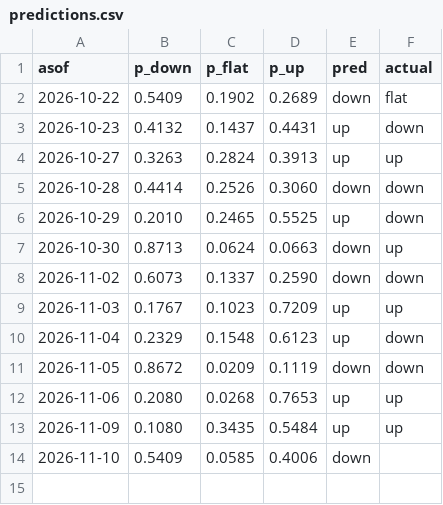
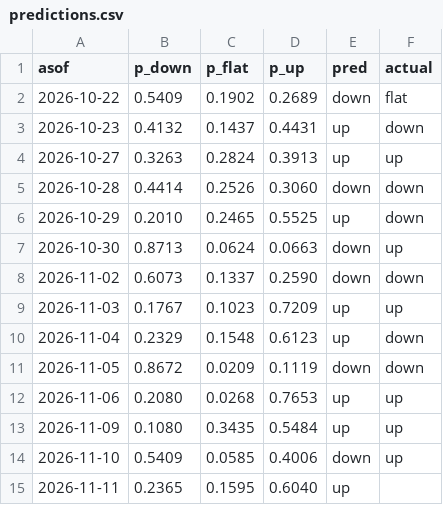
Before and after one commit to bluecaiyu-coder/mediatek-daily, a CSV file: data/predictions.csv, drawn as a sheet.

```diff
--- a/data/predictions.csv
+++ b/data/predictions.csv
@@ -13,2 +13,3 @@ asof,p_down,p_flat,p_up,pred,actual
 2026-11-09,0.1080,0.3435,0.5484,up,up
-2026-11-10,0.5409,0.0585,0.4006,down,
+2026-11-10,0.5409,0.0585,0.4006,down,up
+2026-11-11,0.2365,0.1595,0.6040,up,
```
Also changed, not shown: data/chip_extra.csv, data/inst_flow.csv, 5 other files.
